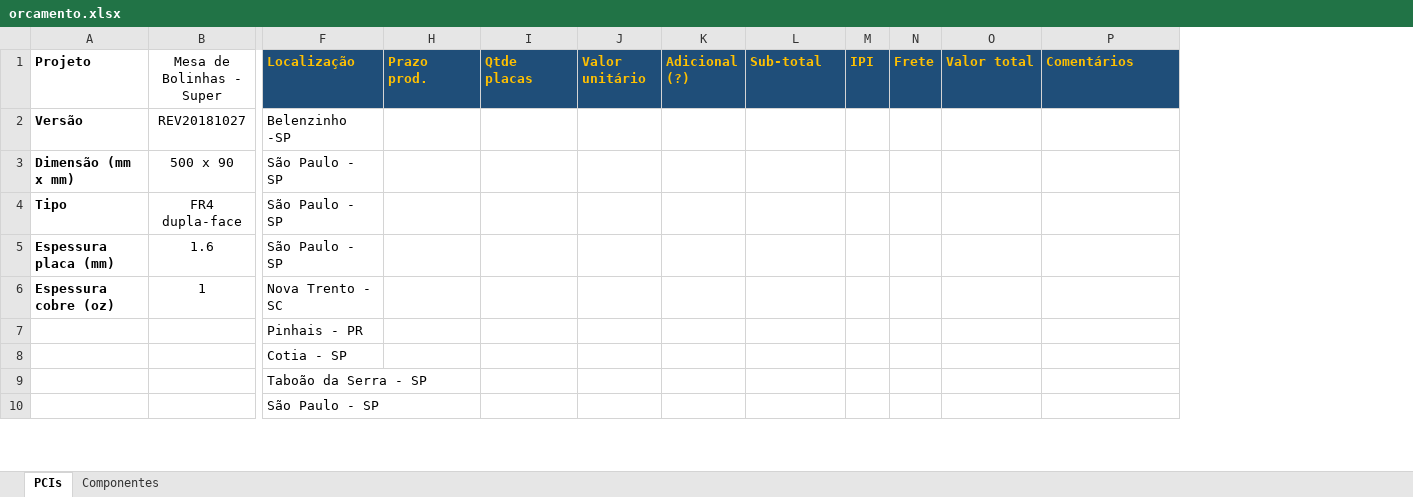
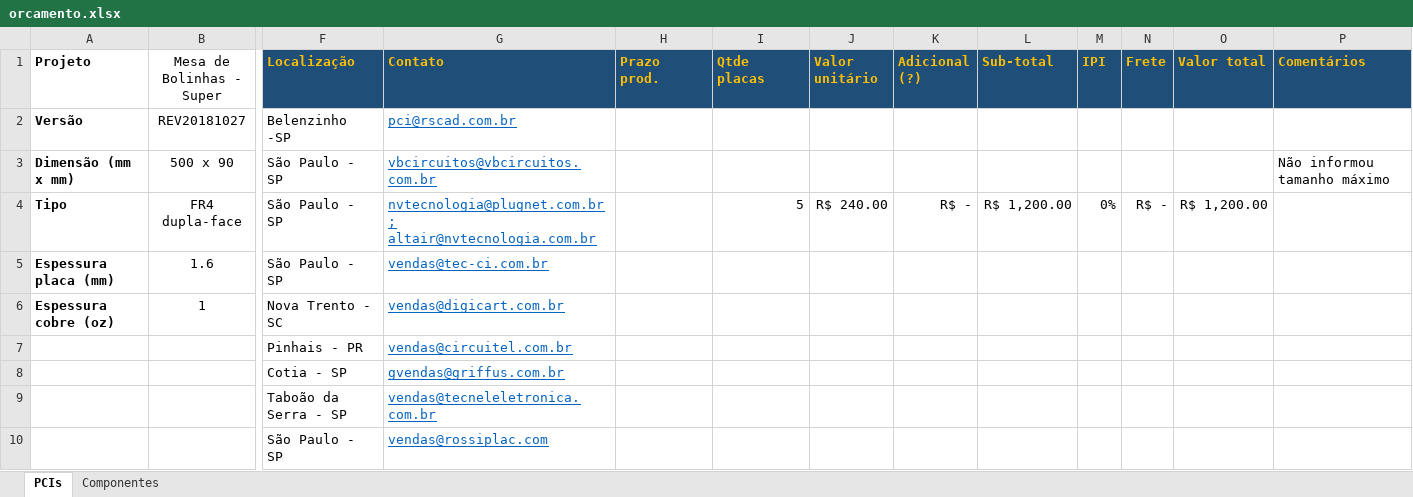
Before and after one commit to wsilverio/tcc, an Excel workbook: hardware/super/docs/orcamento.xlsx, sheet PCIs, drawn as a sheet; only a part is shown, gaps mark what is left out; values as stored, in another font and other column widths than the file's, no borders; the diff covers the shown part only; the diff names each change by its address in the sheet, - before the commit and + after, or states it on an @@ line.

Commit message:
Update hardware/super/docs/orcamento.xlsx

```diff
--- a/hardware/super/docs/orcamento.xlsx (sheet PCIs)
+++ b/hardware/super/docs/orcamento.xlsx (sheet PCIs)
@@ column G (Contato) unhidden, rows 2-10: pci@rscad.com.br | vbcircuitos@vbcircuitos.com.br | nvtecnologia@plugnet.com.br ; altair@nvtecnologia.com.br | vendas@tec-ci.com.br | vendas@digicart.com.br | vendas@circuitel.com.br | gvendas@griffus.com.br | vendas@tecneleletronica.com.br | vendas@rossiplac.com @@
-P3 (Comentários): (empty)
+P3 (Comentários): Não informou tamanho máximo
-I4 (Qtde placas): (empty)
+I4 (Qtde placas): 5
-J4 (Valor unitário): (empty)
+J4 (Valor unitário): R$ 240.00
-K4 (Adicional (?)): (empty)
+K4 (Adicional (?)): R$ -
-L4 (Sub-total): (empty)
+L4 (Sub-total): R$ 1,200.00
-M4 (IPI): (empty)
+M4 (IPI): 0%
-N4 (Frete): (empty)
+N4 (Frete): R$ -
-O4 (Valor total): (empty)
+O4 (Valor total): R$ 1,200.00
```
Also changed, not shown: 1 added row, 1 removed row and 3 edited cells elsewhere in this sheet.
